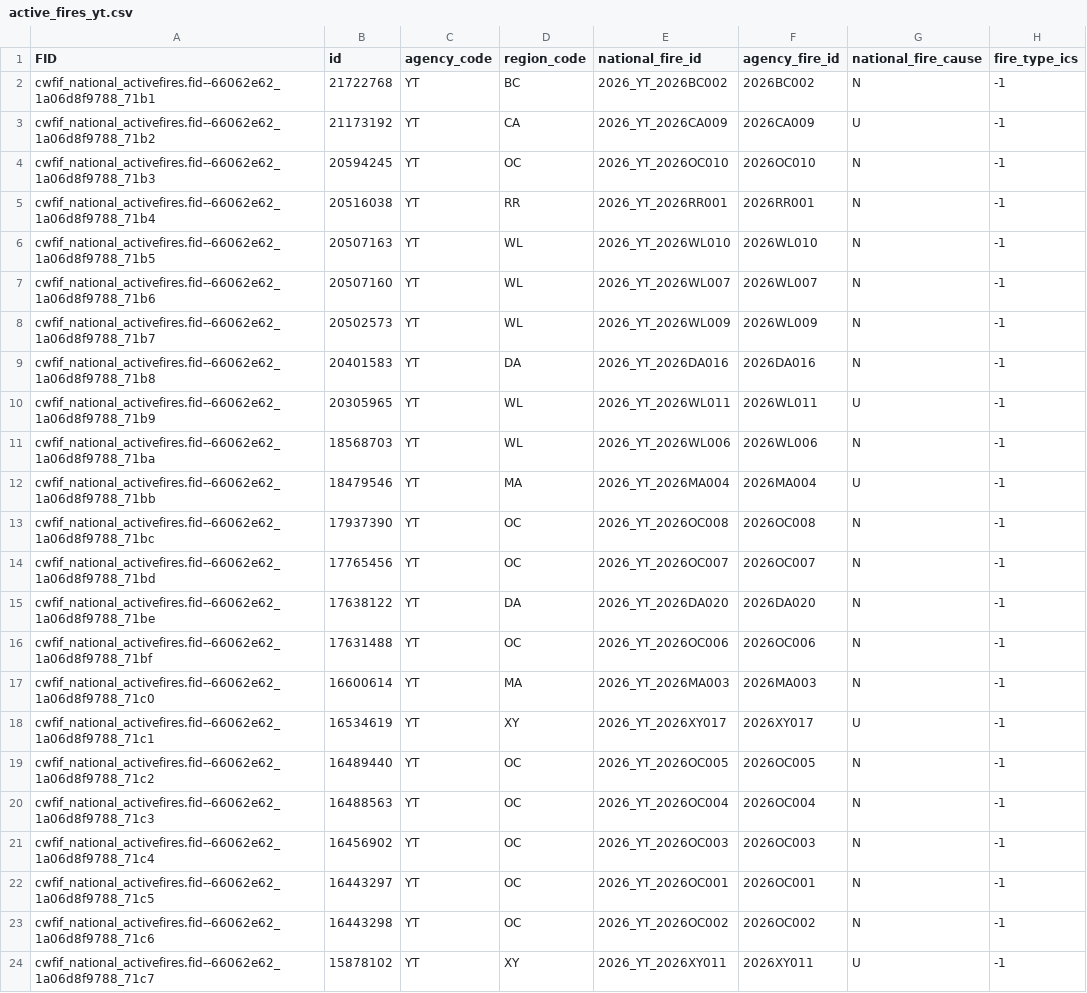
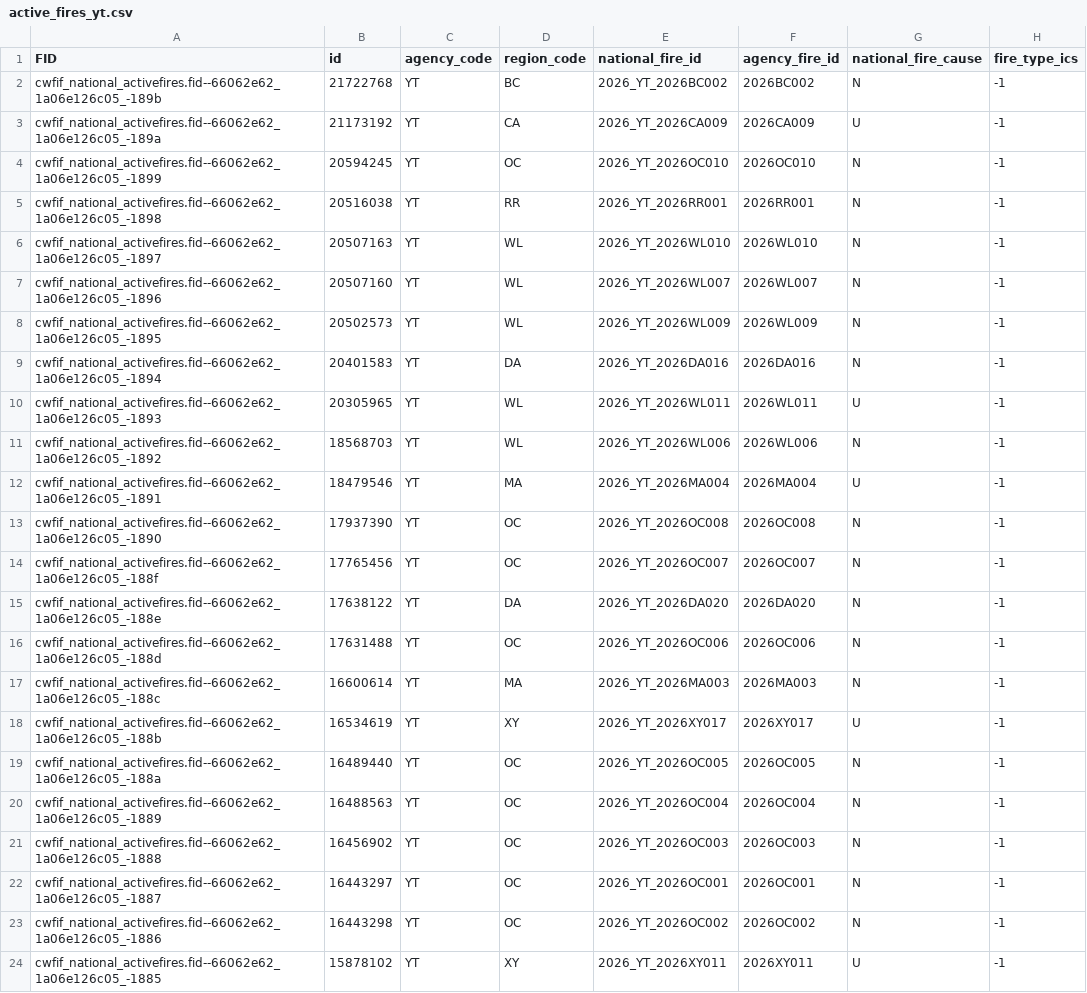
Before and after one commit to jagius/cda-air-quality-compiler, a CSV file: docs/active_fires_yt.csv, drawn as a sheet; only a part is shown; the diff names each change by its address in the sheet, - before the commit and + after, or states it on an @@ line.

```diff
--- a/docs/active_fires_yt.csv
+++ b/docs/active_fires_yt.csv
-A2 (FID): cwfif_national_activefires.fid--66062e62_1a06d8f9788_71b1
+A2 (FID): cwfif_national_activefires.fid--66062e62_1a06e126c05_-189b
-A3 (FID): cwfif_national_activefires.fid--66062e62_1a06d8f9788_71b2
+A3 (FID): cwfif_national_activefires.fid--66062e62_1a06e126c05_-189a
-A4 (FID): cwfif_national_activefires.fid--66062e62_1a06d8f9788_71b3
+A4 (FID): cwfif_national_activefires.fid--66062e62_1a06e126c05_-1899
-A5 (FID): cwfif_national_activefires.fid--66062e62_1a06d8f9788_71b4
+A5 (FID): cwfif_national_activefires.fid--66062e62_1a06e126c05_-1898
-A6 (FID): cwfif_national_activefires.fid--66062e62_1a06d8f9788_71b5
+A6 (FID): cwfif_national_activefires.fid--66062e62_1a06e126c05_-1897
-A7 (FID): cwfif_national_activefires.fid--66062e62_1a06d8f9788_71b6
+A7 (FID): cwfif_national_activefires.fid--66062e62_1a06e126c05_-1896
-A8 (FID): cwfif_national_activefires.fid--66062e62_1a06d8f9788_71b7
+A8 (FID): cwfif_national_activefires.fid--66062e62_1a06e126c05_-1895
-A9 (FID): cwfif_national_activefires.fid--66062e62_1a06d8f9788_71b8
+A9 (FID): cwfif_national_activefires.fid--66062e62_1a06e126c05_-1894
-A10 (FID): cwfif_national_activefires.fid--66062e62_1a06d8f9788_71b9
+A10 (FID): cwfif_national_activefires.fid--66062e62_1a06e126c05_-1893
-A11 (FID): cwfif_national_activefires.fid--66062e62_1a06d8f9788_71ba
+A11 (FID): cwfif_national_activefires.fid--66062e62_1a06e126c05_-1892
-A12 (FID): cwfif_national_activefires.fid--66062e62_1a06d8f9788_71bb
+A12 (FID): cwfif_national_activefires.fid--66062e62_1a06e126c05_-1891
-A13 (FID): cwfif_national_activefires.fid--66062e62_1a06d8f9788_71bc
+A13 (FID): cwfif_national_activefires.fid--66062e62_1a06e126c05_-1890
-A14 (FID): cwfif_national_activefires.fid--66062e62_1a06d8f9788_71bd
+A14 (FID): cwfif_national_activefires.fid--66062e62_1a06e126c05_-188f
-A15 (FID): cwfif_national_activefires.fid--66062e62_1a06d8f9788_71be
+A15 (FID): cwfif_national_activefires.fid--66062e62_1a06e126c05_-188e
-A16 (FID): cwfif_national_activefires.fid--66062e62_1a06d8f9788_71bf
+A16 (FID): cwfif_national_activefires.fid--66062e62_1a06e126c05_-188d
-A17 (FID): cwfif_national_activefires.fid--66062e62_1a06d8f9788_71c0
+A17 (FID): cwfif_national_activefires.fid--66062e62_1a06e126c05_-188c
-A18 (FID): cwfif_national_activefires.fid--66062e62_1a06d8f9788_71c1
+A18 (FID): cwfif_national_activefires.fid--66062e62_1a06e126c05_-188b
-A19 (FID): cwfif_national_activefires.fid--66062e62_1a06d8f9788_71c2
+A19 (FID): cwfif_national_activefires.fid--66062e62_1a06e126c05_-188a
-A20 (FID): cwfif_national_activefires.fid--66062e62_1a06d8f9788_71c3
+A20 (FID): cwfif_national_activefires.fid--66062e62_1a06e126c05_-1889
-A21 (FID): cwfif_national_activefires.fid--66062e62_1a06d8f9788_71c4
+A21 (FID): cwfif_national_activefires.fid--66062e62_1a06e126c05_-1888
-A22 (FID): cwfif_national_activefires.fid--66062e62_1a06d8f9788_71c5
+A22 (FID): cwfif_national_activefires.fid--66062e62_1a06e126c05_-1887
-A23 (FID): cwfif_national_activefires.fid--66062e62_1a06d8f9788_71c6
+A23 (FID): cwfif_national_activefires.fid--66062e62_1a06e126c05_-1886
-A24 (FID): cwfif_national_activefires.fid--66062e62_1a06d8f9788_71c7
+A24 (FID): cwfif_national_activefires.fid--66062e62_1a06e126c05_-1885
```
Also changed, not shown: docs/active_fires.csv, docs/active_fires_bc.csv, 7 other files.
